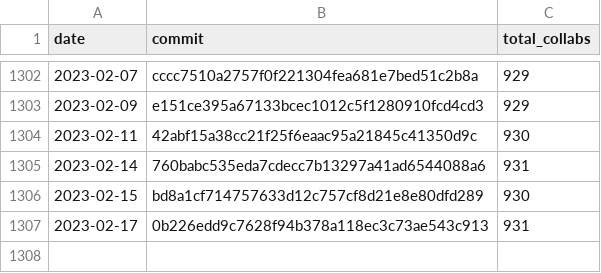
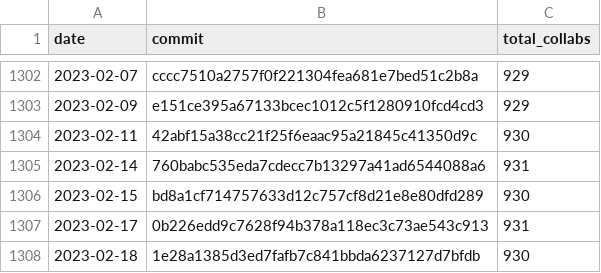
Before and after one commit to regardscitoyens/Collaborateurs-Parlement, a CSV file: data/liste_senateurs_collaborateurs-totaux.csv, drawn as a sheet; only a part is shown, gaps mark what is left out.

Commit message:
update totaux

```diff
--- a/data/liste_senateurs_collaborateurs-totaux.csv
+++ b/data/liste_senateurs_collaborateurs-totaux.csv
@@ -1307 +1307,2 @@ date,commit,total_collabs
 2023-02-17,0b226edd9c7628f94b378a118ec3c73ae543c913,931
+2023-02-18,1e28a1385d3ed7fafb7c841bbda6237127d7bfdb,930
```
